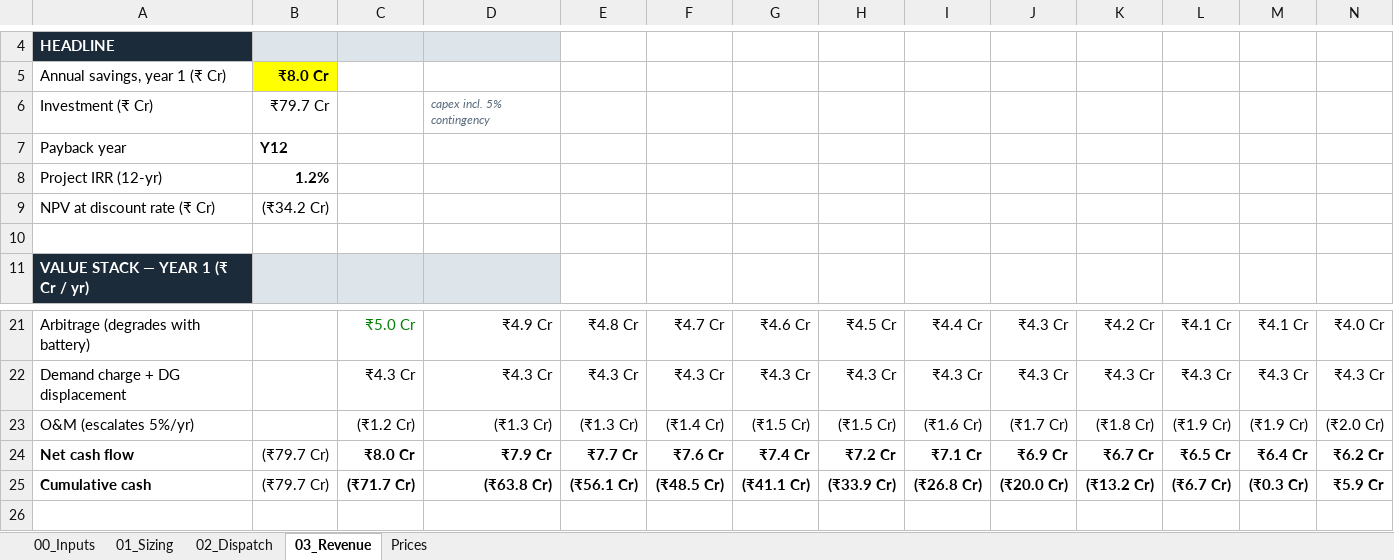
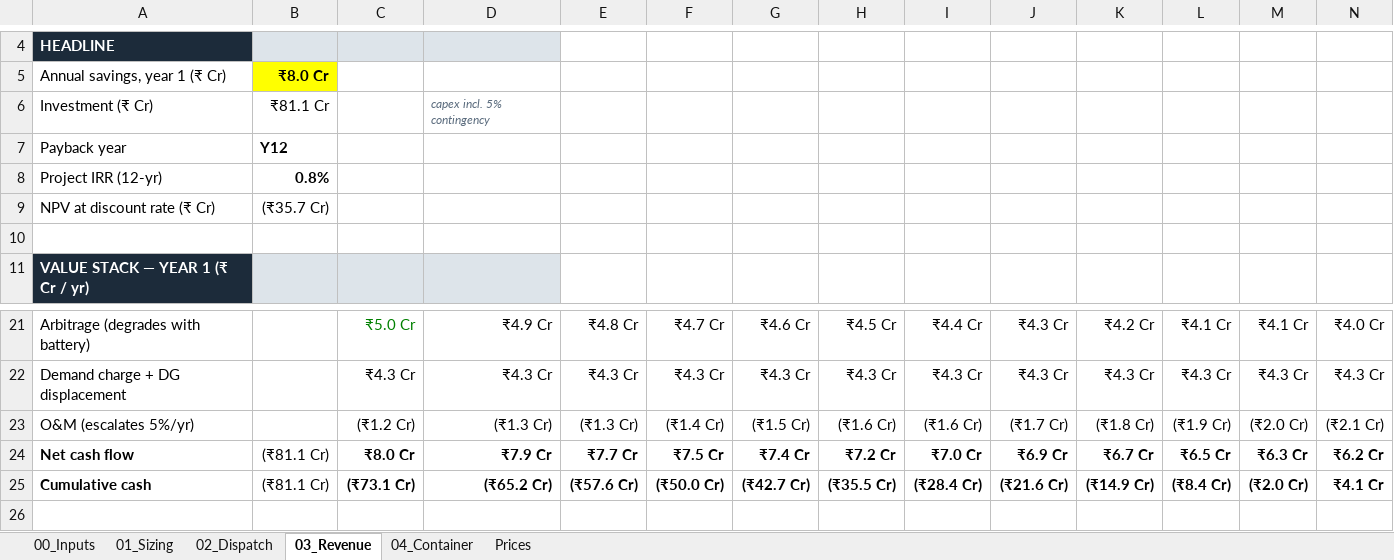
Before and after one commit to jai2k701/powerlogic-bess, an Excel workbook: PowerLogic_BESS_Model.xlsx, sheet 03_Revenue, drawn as a sheet; only a part is shown, gaps mark what is left out; values as stored, in another font and other column widths than the file's, no borders; the diff names each change by its address in the sheet, - before the commit and + after, or states it on an @@ line.

```diff
--- a/PowerLogic_BESS_Model.xlsx (sheet 03_Revenue)
+++ b/PowerLogic_BESS_Model.xlsx (sheet 03_Revenue)
+sheet tab: 04_Container
-B6: ₹79.7 Cr
+B6: ₹81.1 Cr
-B8: 1.2%
+B8: 0.8%
-B9: (₹34.2 Cr)
+B9: (₹35.7 Cr)
-H23: (₹1.5 Cr)
+H23: (₹1.6 Cr)
-M23: (₹1.9 Cr)
+M23: (₹2.0 Cr)
-N23: (₹2.0 Cr)
+N23: (₹2.1 Cr)
-B24:B25: (₹79.7 Cr)
+B24:B25: (₹81.1 Cr)
-F24: ₹7.6 Cr
+F24: ₹7.5 Cr
-I24: ₹7.1 Cr
+I24: ₹7.0 Cr
-M24: ₹6.4 Cr
+M24: ₹6.3 Cr
-C25: (₹71.7 Cr)
+C25: (₹73.1 Cr)
-D25: (₹63.8 Cr)
+D25: (₹65.2 Cr)
-E25: (₹56.1 Cr)
+E25: (₹57.6 Cr)
-F25: (₹48.5 Cr)
+F25: (₹50.0 Cr)
-G25: (₹41.1 Cr)
+G25: (₹42.7 Cr)
-H25: (₹33.9 Cr)
+H25: (₹35.5 Cr)
-I25: (₹26.8 Cr)
+I25: (₹28.4 Cr)
-J25: (₹20.0 Cr)
+J25: (₹21.6 Cr)
-K25: (₹13.2 Cr)
+K25: (₹14.9 Cr)
-L25: (₹6.7 Cr)
+L25: (₹8.4 Cr)
-M25: (₹0.3 Cr)
+M25: (₹2.0 Cr)
-N25: ₹5.9 Cr
+N25: ₹4.1 Cr
```
Also changed, not shown: sheet 01_Sizing, sheet 02_Dispatch, sheet 00_Inputs, formulas that keep their value, 1 other file.
